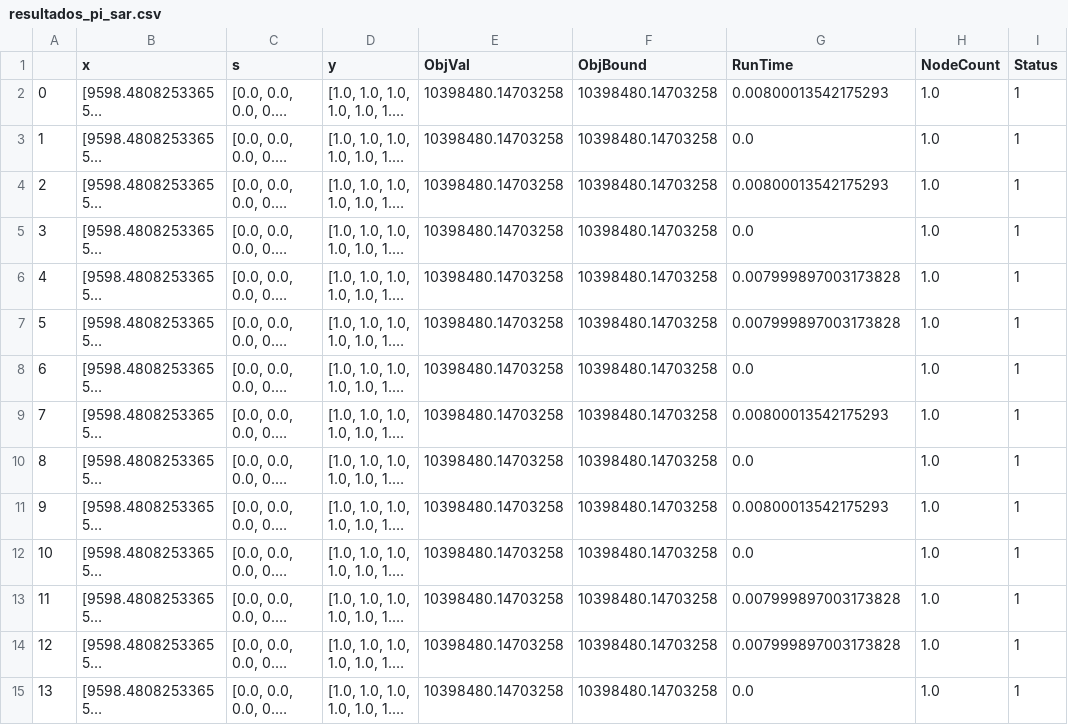
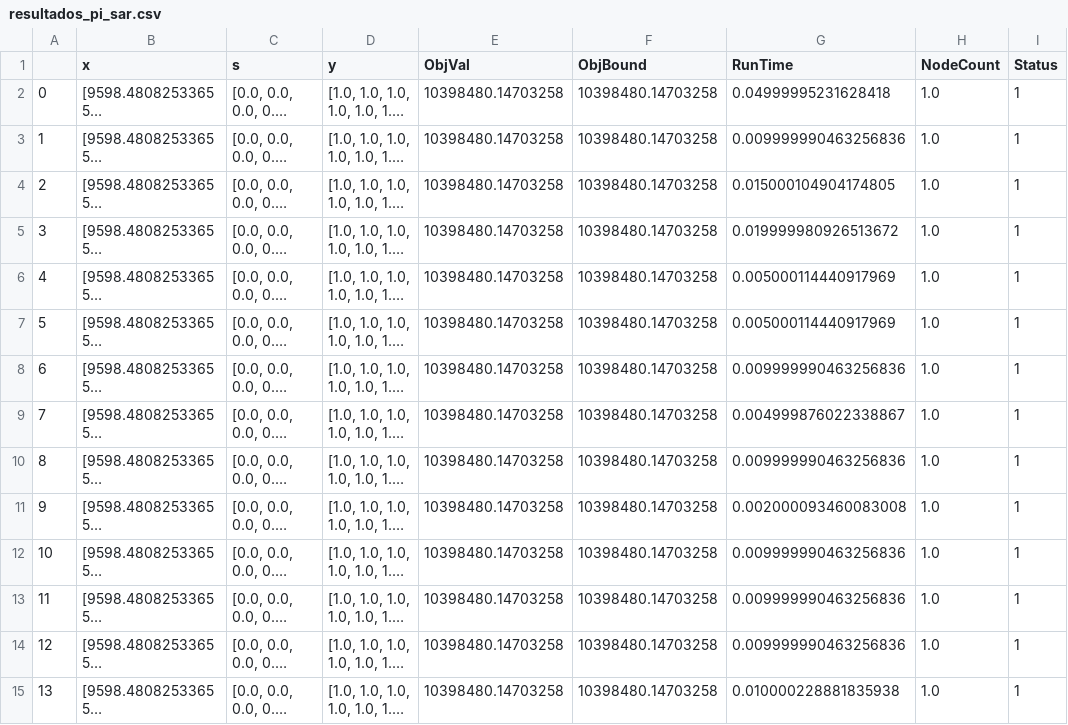
Before and after one commit to MarcioB1999/Prev_For_ULS, a CSV file: Resultados/tabelas/Resultados_pi/resultados_pi_sar.csv, drawn as a sheet; only a part is shown; long unchanged cells end in …; the diff covers the shown part only; the diff names each change by its address in the sheet, - before the commit and + after, or states it on an @@ line.

```diff
--- a/Resultados/tabelas/Resultados_pi/resultados_pi_sar.csv
+++ b/Resultados/tabelas/Resultados_pi/resultados_pi_sar.csv
-G2 (RunTime): 0.00800013542175293
+G2 (RunTime): 0.04999995231628418
-G3 (RunTime): 0.0
+G3 (RunTime): 0.009999990463256836
-G4 (RunTime): 0.00800013542175293
+G4 (RunTime): 0.015000104904174805
-G5 (RunTime): 0.0
+G5 (RunTime): 0.019999980926513672
-G6:G7 (RunTime): 0.007999897003173828
+G6:G7 (RunTime): 0.005000114440917969
-G8 (RunTime): 0.0
+G8 (RunTime): 0.009999990463256836
-G9 (RunTime): 0.00800013542175293
+G9 (RunTime): 0.004999876022338867
-G10 (RunTime): 0.0
+G10 (RunTime): 0.009999990463256836
-G11 (RunTime): 0.00800013542175293
+G11 (RunTime): 0.002000093460083008
-G12 (RunTime): 0.0
+G12 (RunTime): 0.009999990463256836
-G13:G14 (RunTime): 0.007999897003173828
+G13:G14 (RunTime): 0.009999990463256836
-G15 (RunTime): 0.0
+G15 (RunTime): 0.010000228881835938
```
Also changed, not shown: 16 edited cells elsewhere in this file, Resultados/tabelas/Resultados_pi/resultados_pi_np.csv, Resultados/tabelas/Resultados_pi/resultados_pi_treino.csv, 3 other files.
